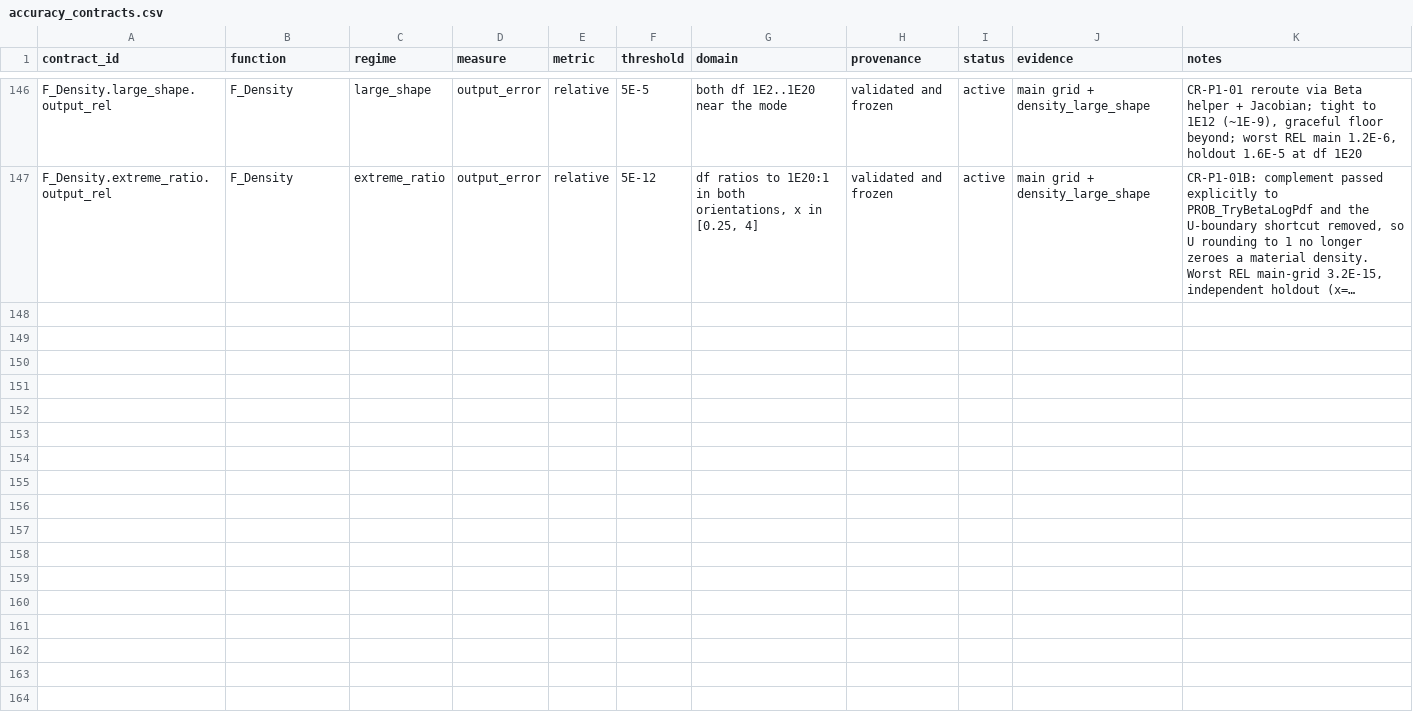
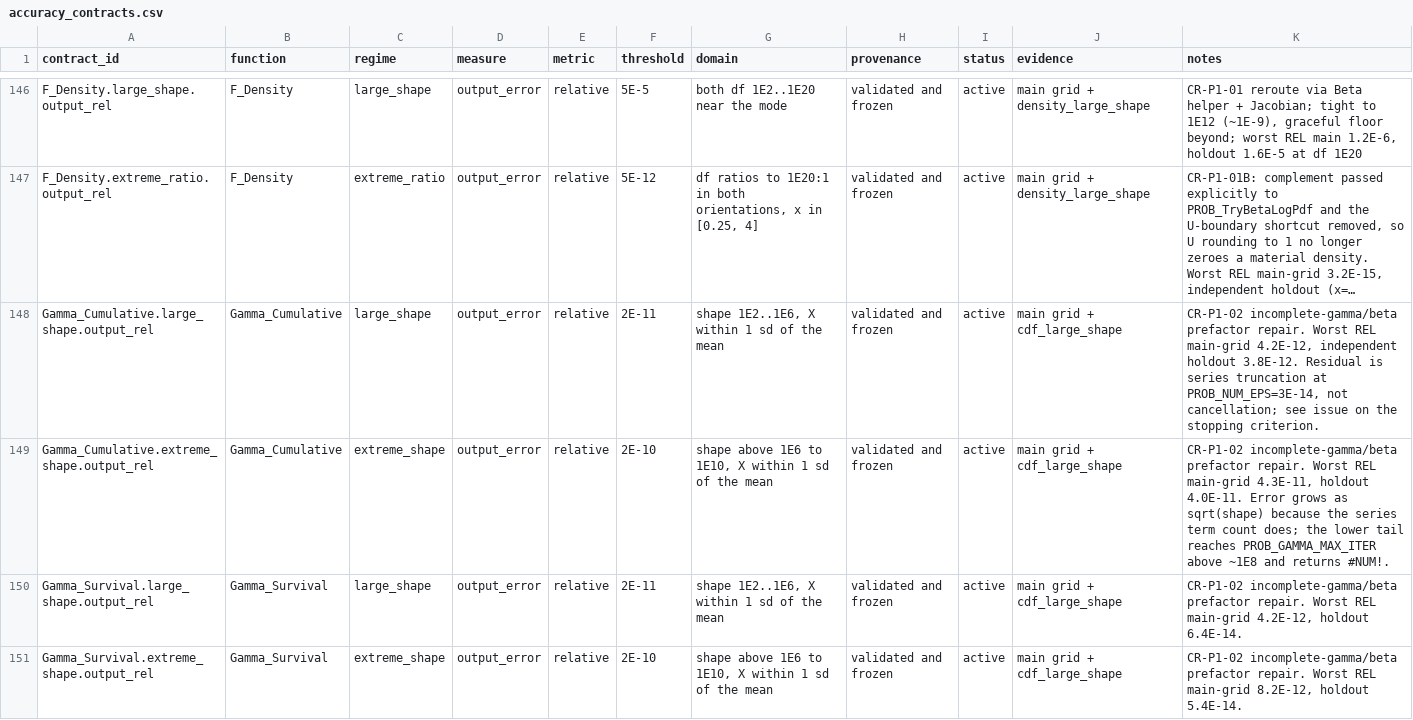
Before and after one commit to danielep71/VBA-PROBABILITY-DISTRIBUTIONS, a CSV file: benchmark/accuracy_contracts.csv, drawn as a sheet; only a part is shown, gaps mark what is left out; long unchanged cells end in …; the diff covers the shown part only; the diff names each change by its address in the sheet, - before the commit and + after, or states it on an @@ line.

Commit message:
CR-P1-02: freeze cdf_large_shape contracts (refs #1)
Two bands per family (large_shape <=1E6, extreme_shape >1E6); a single
contract would sit at 5E-10 and hide a 100x regression at small shape.
52 points promoted, |z|=3 held back as holdout. Holdout exceeded the
main-derived bound for Beta_Cumulative.large_shape and
Beta_Survival.extreme_shape; both thresholds set from holdout evidence.

Evidence: no re-export (already-measured study values); manifest rebound,
summary and README regenerated. Gate: FAIL=0 PENDING=0.

```diff
--- a/benchmark/accuracy_contracts.csv
+++ b/benchmark/accuracy_contracts.csv
+row 148: Gamma_Cumulative.large_shape.output_rel | Gamma_Cumulative | large_shape | output_error | relative | 2E-11 | shape 1E2..1E6, X within 1 sd of the mean | validated and frozen | active | main grid + cdf_large_shape | CR-P1-02 incomplete-gamma/beta prefactor repair. Worst REL main-grid 4.2E-12, independent holdout 3.8E-12. Residual is series truncation at PROB_NUM_EPS=3E-14, not cancellation; see issue on the stopping criterion.
+row 149: Gamma_Cumulative.extreme_shape.output_rel | Gamma_Cumulative | extreme_shape | output_error | relative | 2E-10 | shape above 1E6 to 1E10, X within 1 sd of the mean | validated and frozen | active | main grid + cdf_large_shape | CR-P1-02 incomplete-gamma/beta prefactor repair. Worst REL main-grid 4.3E-11, holdout 4.0E-11. Error grows as sqrt(shape) because the series term count does; the lower tail reaches PROB_GAMMA_MAX_ITER above ~1E8 and returns #NUM!.
+row 150: Gamma_Survival.large_shape.output_rel | Gamma_Survival | large_shape | output_error | relative | 2E-11 | shape 1E2..1E6, X within 1 sd of the mean | validated and frozen | active | main grid + cdf_large_shape | CR-P1-02 incomplete-gamma/beta prefactor repair. Worst REL main-grid 4.2E-12, holdout 6.4E-14.
+row 151: Gamma_Survival.extreme_shape.output_rel | Gamma_Survival | extreme_shape | output_error | relative | 2E-10 | shape above 1E6 to 1E10, X within 1 sd of the mean | validated and frozen | active | main grid + cdf_large_shape | CR-P1-02 incomplete-gamma/beta prefactor repair. Worst REL main-grid 8.2E-12, holdout 5.4E-14.
```
Also changed, not shown: 4 added rows elsewhere in this file, 4 other files.
